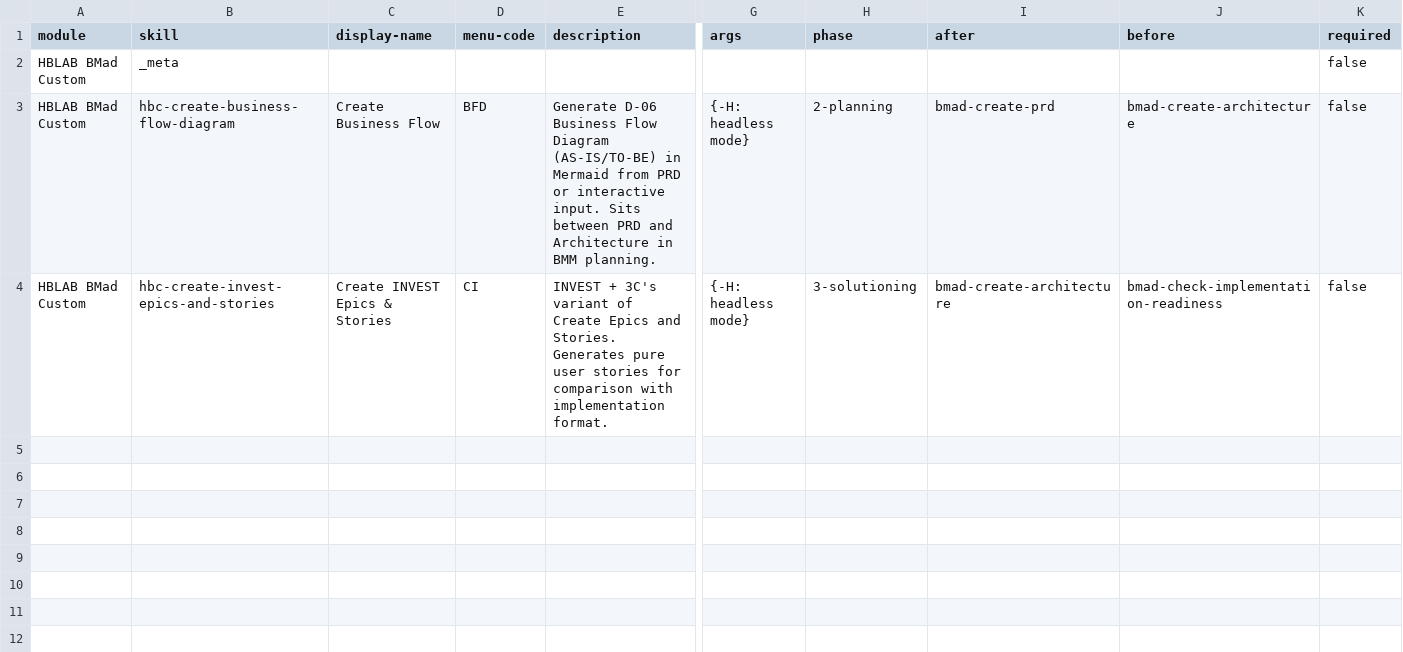
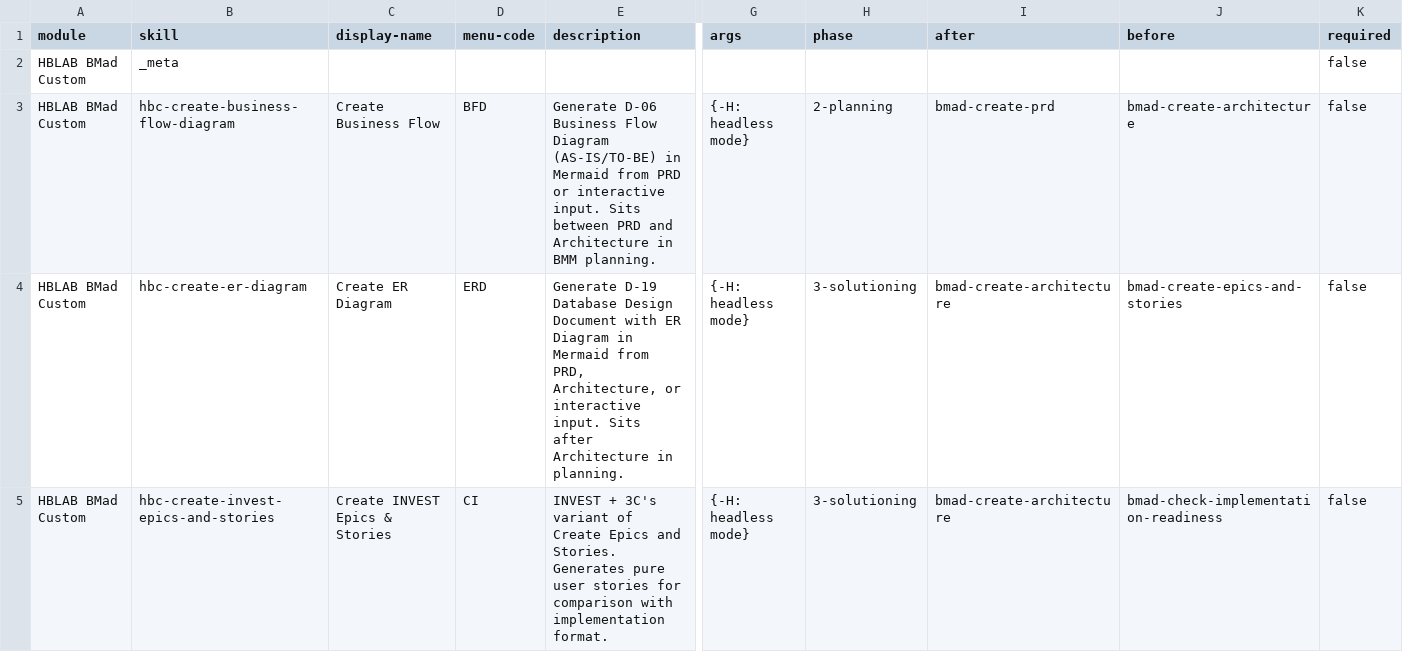
Before and after one commit to hanh9898/waterfall-bmad-method, a CSV file: src/hbc-setup/assets/module-help.csv, drawn as a sheet; only a part is shown, gaps mark what is left out; rows hold the shown columns only; the diff names each change by its address in the sheet, - before the commit and + after, or states it on an @@ line.

Commit message:
feat: add hbc-create-er-diagram skill (D-19 ER Diagram)
New skill generates D-19 Database Design Document with Mermaid erDiagram
from PRD, Architecture, or interactive input. Includes headless mode,
resume/update support, and three validation scripts:
- discover-planning-artifacts.py (source inventory + resume state)
- validate-mermaid-er.py (ER syntax, entity/PK/FK checks)
- check-entity-coverage.py (PRD entity coverage with fuzzy matching)

Registered in marketplace.json, module-help.csv, and bmad-help.csv.

```diff
--- a/src/hbc-setup/assets/module-help.csv
+++ b/src/hbc-setup/assets/module-help.csv
+row 4: HBLAB BMad Custom | hbc-create-er-diagram | Create ER Diagram | ERD | Generate D-19 Database Design Document with ER Diagram in Mermaid from PRD, Architecture, or interactive input. Sits after Architecture in planning. | {-H: headless mode} | 3-solutioning | bmad-create-architecture | bmad-create-epics-and-stories | false
```
Also changed, not shown: _bmad/_config/bmad-help.csv, 10 other files.
